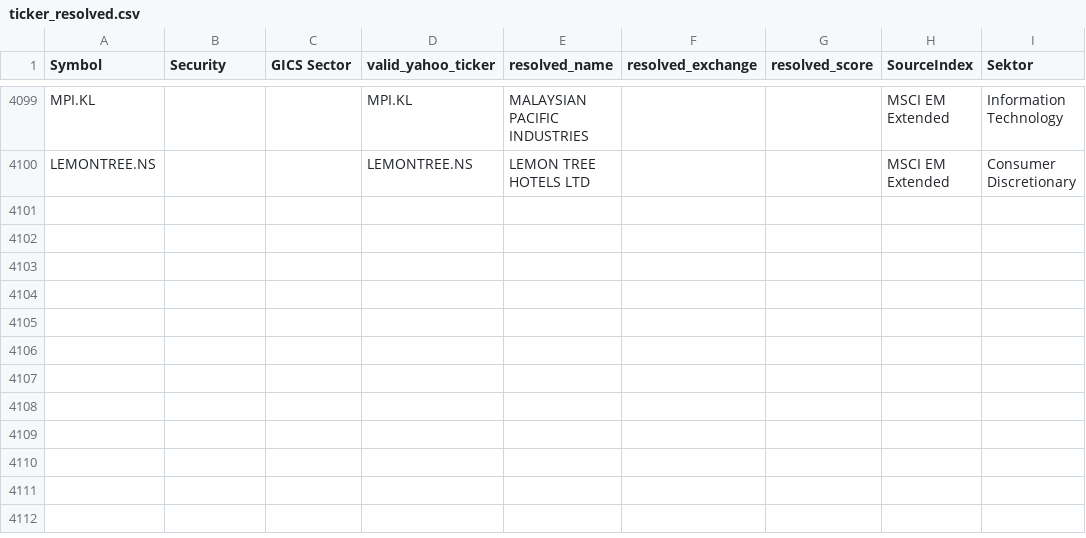
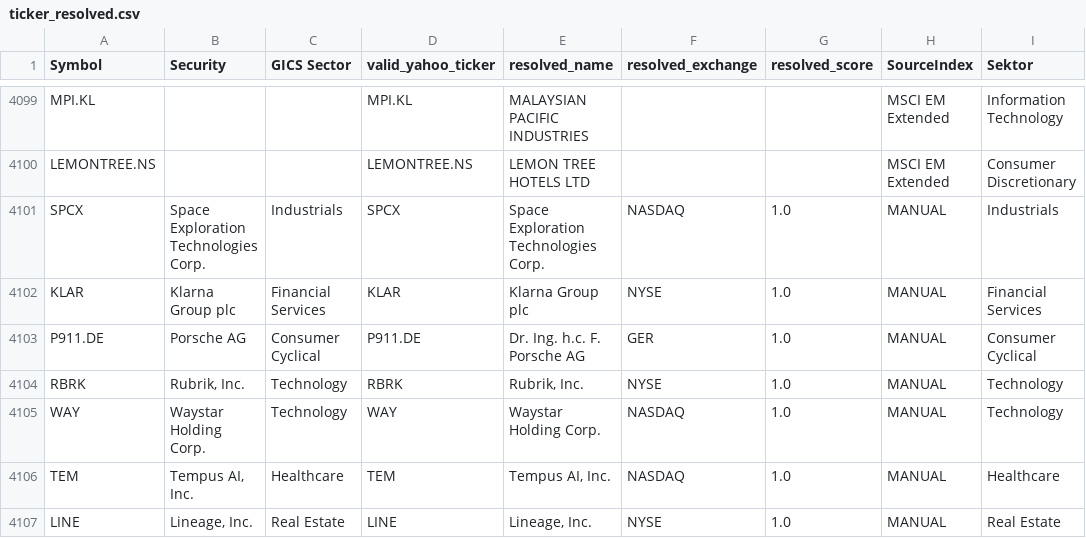
Before and after one commit to Stocknerd/Aktien-tool2, a CSV file: data/ticker_resolved.csv, drawn as a sheet; only a part is shown, gaps mark what is left out.

Commit message:
Add missing IPOs (SPCX, KLAR, P911.DE, etc) & update stock data

```diff
--- a/data/ticker_resolved.csv
+++ b/data/ticker_resolved.csv
@@ -4100 +4100,8 @@ MPI.KL,,,MPI.KL,MALAYSIAN PACIFIC INDUSTRIES,,,MSCI EM Extended,Information Tech
 LEMONTREE.NS,,,LEMONTREE.NS,LEMON TREE HOTELS LTD,,,MSCI EM Extended,Consumer Discretionary
+SPCX,Space Exploration Technologies Corp.,Industrials,SPCX,Space Exploration Technologies Corp.,NASDAQ,1.0,MANUAL,Industrials
+KLAR,Klarna Group plc,Financial Services,KLAR,Klarna Group plc,NYSE,1.0,MANUAL,Financial Services
+P911.DE,Porsche AG,Consumer Cyclical,P911.DE,Dr. Ing. h.c. F. Porsche AG,GER,1.0,MANUAL,Consumer Cyclical
+RBRK,"Rubrik, Inc.",Technology,RBRK,"Rubrik, Inc.",NYSE,1.0,MANUAL,Technology
+WAY,Waystar Holding Corp.,Technology,WAY,Waystar Holding Corp.,NASDAQ,1.0,MANUAL,Technology
+TEM,"Tempus AI, Inc.",Healthcare,TEM,"Tempus AI, Inc.",NASDAQ,1.0,MANUAL,Healthcare
+LINE,"Lineage, Inc.",Real Estate,LINE,"Lineage, Inc.",NYSE,1.0,MANUAL,Real Estate
```
Also changed, not shown: 1 other file.
